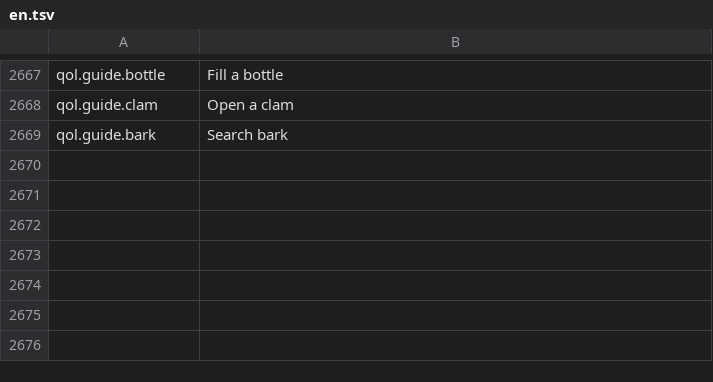
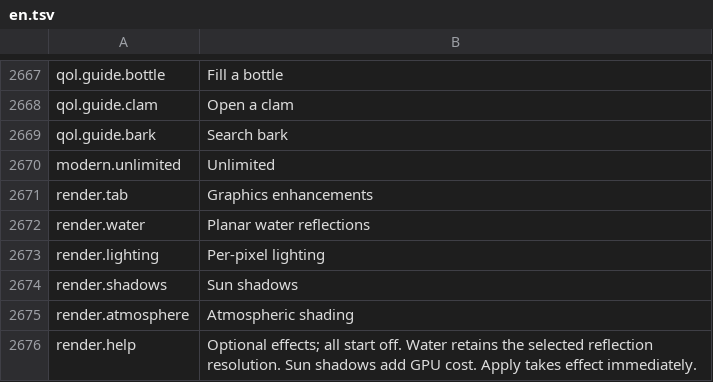
Before and after one commit to shlifedev/Stranded-II-Modern, a TSV file: locales/en.tsv, drawn as a sheet; only a part is shown, gaps mark what is left out.

```diff
--- a/locales/en.tsv
+++ b/locales/en.tsv
@@ -2669 +2669,8 @@ qol.guide.clam	Open a clam
 qol.guide.bark	Search bark
+modern.unlimited	Unlimited
+render.tab	Graphics enhancements
+render.water	Planar water reflections
+render.lighting	Per-pixel lighting
+render.shadows	Sun shadows
+render.atmosphere	Atmospheric shading
+render.help	Optional effects; all start off. Water retains the selected reflection resolution. Sun shadows add GPU cost. Apply takes effect immediately.
```
Also changed, not shown: locales/de.tsv, locales/ko.tsv, 32 other files.
